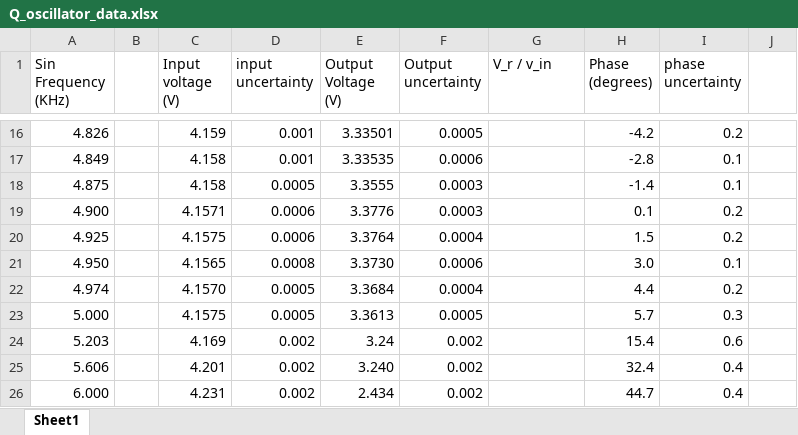
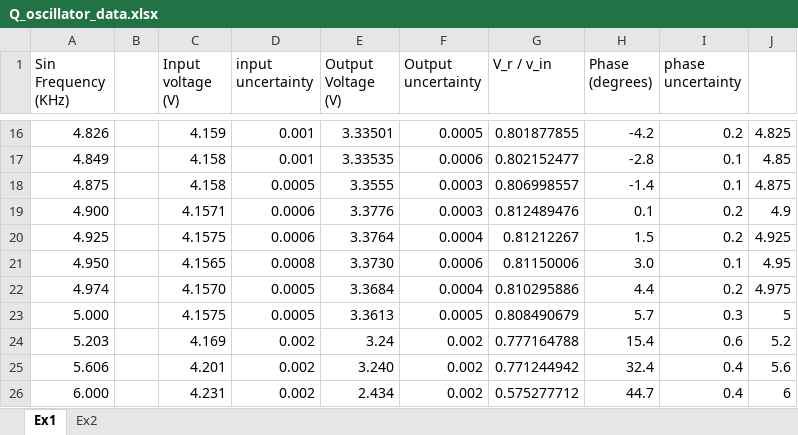
Before and after one commit to jewwoo/Lab-Work, an Excel workbook: Q_oscillator/data/Q_oscillator_data.xlsx, sheet Ex1, drawn as a sheet; only a part is shown, gaps mark what is left out; values as stored, in another font and other column widths than the file's, no borders; the diff covers the shown part only; the diff names each change by its address in the sheet, - before the commit and + after, or states it on an @@ line.

```diff
--- a/Q_oscillator/data/Q_oscillator_data.xlsx (sheet Ex1)
+++ b/Q_oscillator/data/Q_oscillator_data.xlsx (sheet Ex1)
-sheet tab: Sheet1
+sheet tab: Ex1
+sheet tab: Ex2
-G16 (V_r / v_in): (empty)
+G16 (V_r / v_in): 0.801877855
-J16: (empty)
+J16: 4.825
-G17 (V_r / v_in): (empty)
+G17 (V_r / v_in): 0.802152477
-J17: (empty)
+J17: 4.85
-G18 (V_r / v_in): (empty)
+G18 (V_r / v_in): 0.806998557
-J18: (empty)
+J18: 4.875
-G19 (V_r / v_in): (empty)
+G19 (V_r / v_in): 0.812489476
-J19: (empty)
+J19: 4.9
-G20 (V_r / v_in): (empty)
+G20 (V_r / v_in): 0.81212267
-J20: (empty)
+J20: 4.925
-G21 (V_r / v_in): (empty)
+G21 (V_r / v_in): 0.81150006
-J21: (empty)
+J21: 4.95
-G22 (V_r / v_in): (empty)
+G22 (V_r / v_in): 0.810295886
-J22: (empty)
+J22: 4.975
-G23 (V_r / v_in): (empty)
+G23 (V_r / v_in): 0.808490679
-J23: (empty)
+J23: 5
-G24 (V_r / v_in): (empty)
+G24 (V_r / v_in): 0.777164788
-J24: (empty)
+J24: 5.2
-G25 (V_r / v_in): (empty)
+G25 (V_r / v_in): 0.771244942
-J25: (empty)
+J25: 5.6
-G26 (V_r / v_in): (empty)
+G26 (V_r / v_in): 0.575277712
-J26: (empty)
+J26: 6
```
Also changed, not shown: 31 edited cells elsewhere in this sheet, 4 other files.
